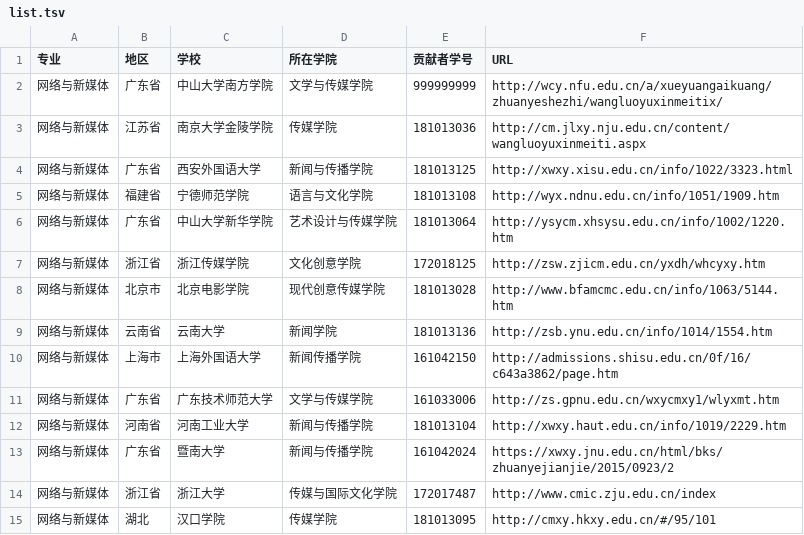
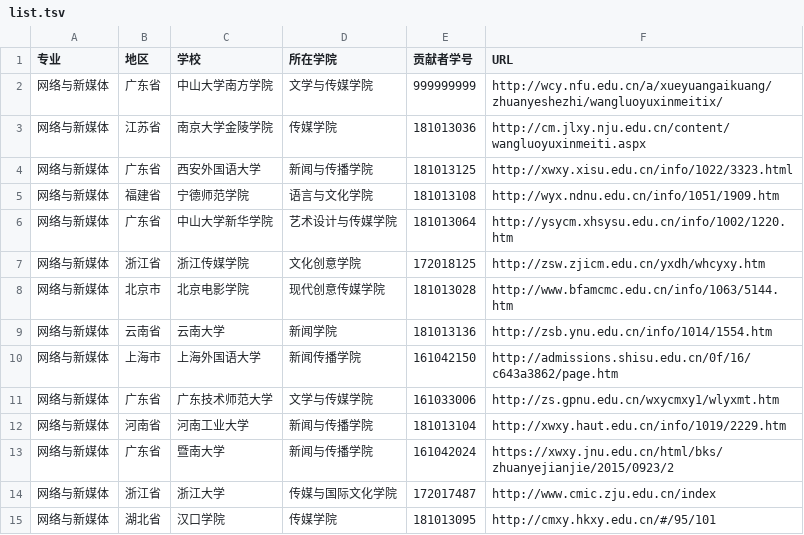
Before and after one commit to hanteng/China_newmedia_undergrad, a TSV file: list.tsv, drawn as a sheet.

Commit message:
新增汉口学院，请求合并
新增汉口学院，请求合并

```diff
--- a/list.tsv
+++ b/list.tsv
@@ -14,2 +14,2 @@
 网络与新媒体	浙江省	浙江大学	传媒与国际文化学院	172017487	http://www.cmic.zju.edu.cn/index
-网络与新媒体	湖北	汉口学院	传媒学院	181013095	http://cmxy.hkxy.edu.cn/#/95/101
+网络与新媒体	湖北省	汉口学院	传媒学院	181013095	http://cmxy.hkxy.edu.cn/#/95/101
```
